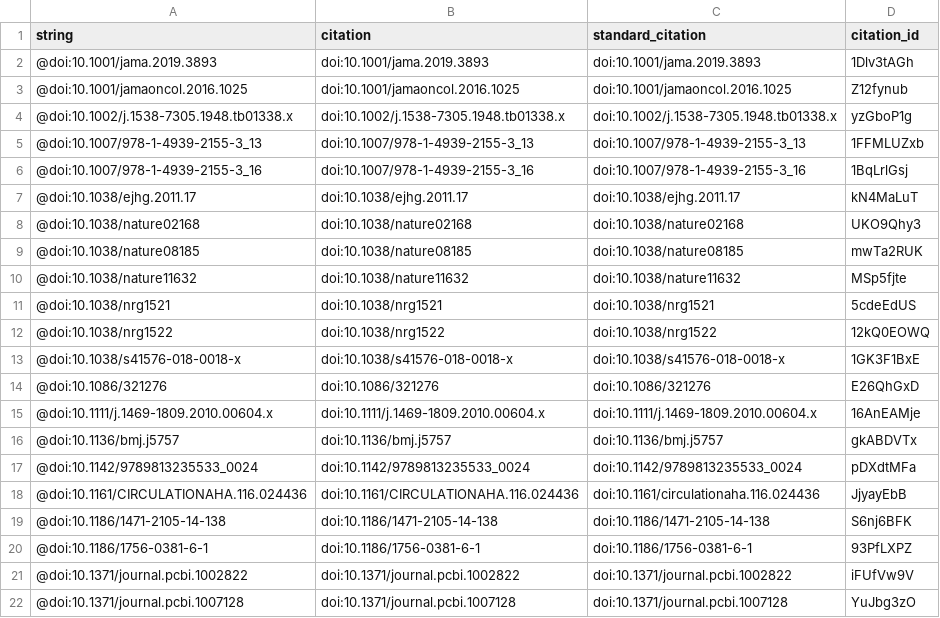
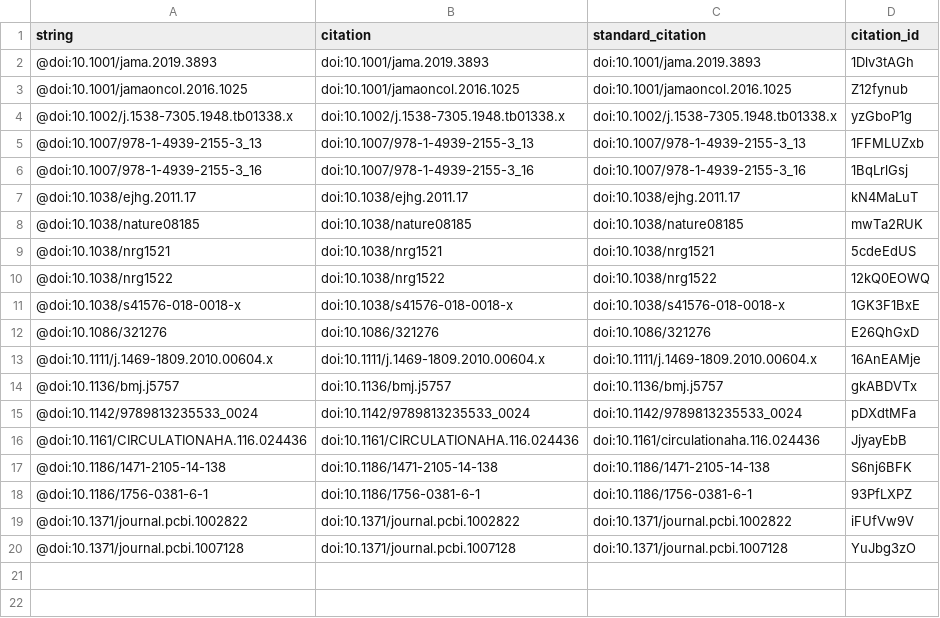
Before and after one commit to lelaboratoire/rethink-prs-ms, a TSV file: citations.tsv, drawn as a sheet; the diff names each change by its address in the sheet, - before the commit and + after, or states it on an @@ line.

```diff
--- a/citations.tsv
+++ b/citations.tsv
-row 8: @doi:10.1038/nature02168 | doi:10.1038/nature02168 | doi:10.1038/nature02168 | UKO9Qhy3
-row 10: @doi:10.1038/nature11632 | doi:10.1038/nature11632 | doi:10.1038/nature11632 | MSp5fjte
```
Also changed, not shown: 5 other files.
